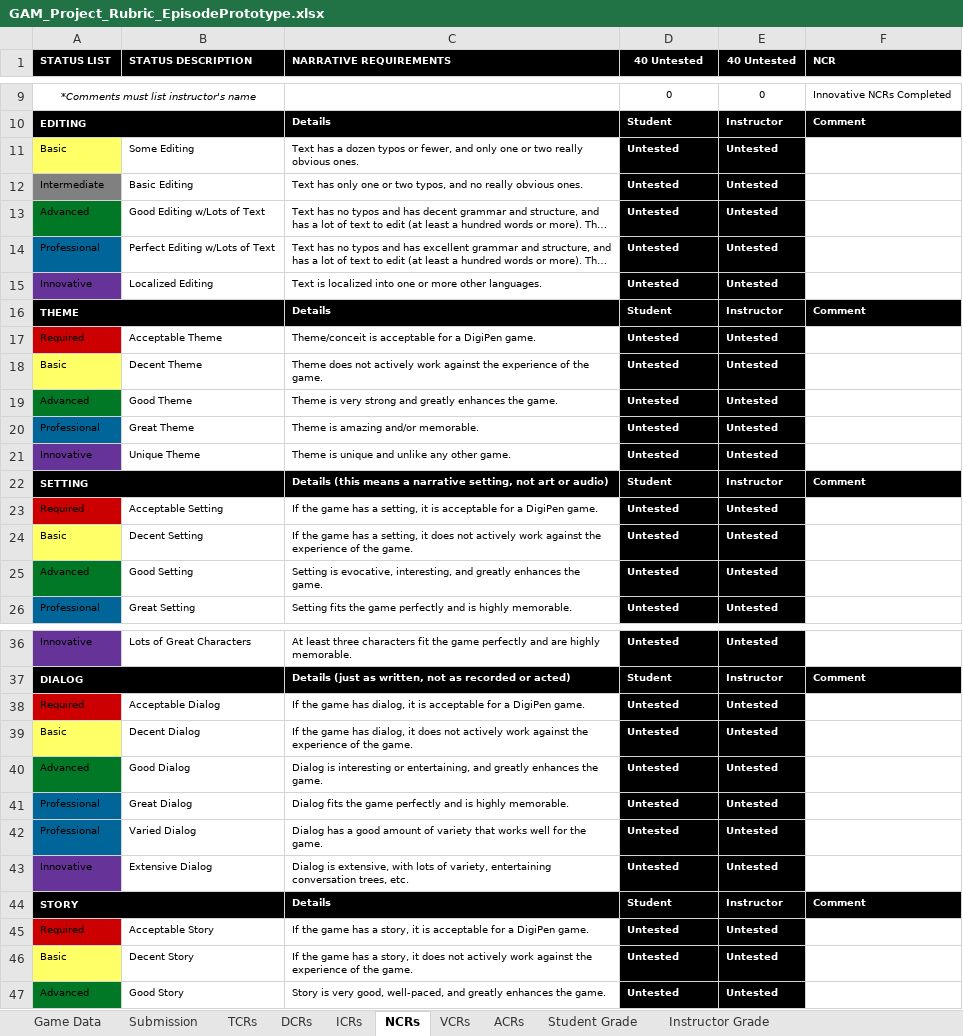
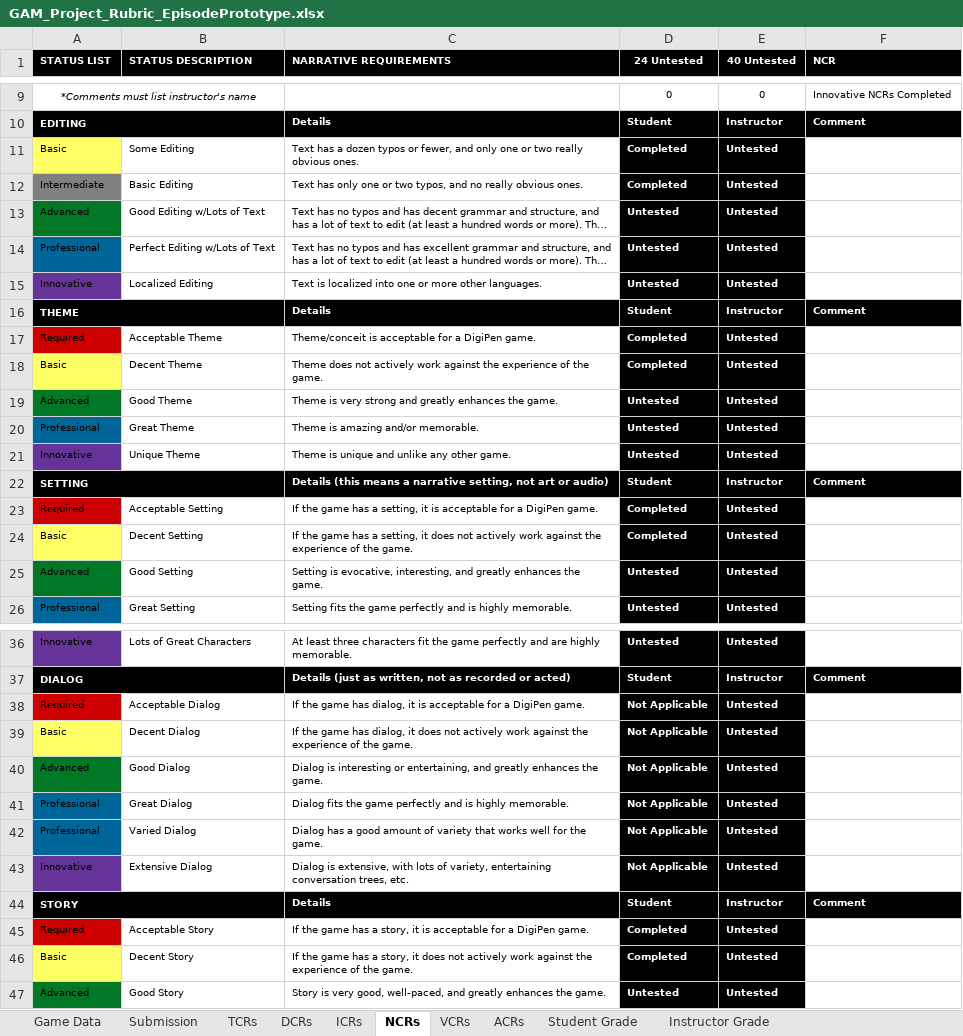
Before and after one commit to Troy8878/RougeBot, an Excel workbook: Rubric/GAM_Project_Rubric_EpisodePrototype.xlsx, sheet NCRs, drawn as a sheet; only a part is shown, gaps mark what is left out; long unchanged cells end in …; values as stored, in another font and other column widths than the file's, no borders; conditional formats not drawn; the diff covers the shown part only; the diff names each change by its address in the sheet, - before the commit and + after, or states it on an @@ line.

```diff
--- a/Rubric/GAM_Project_Rubric_EpisodePrototype.xlsx (sheet NCRs)
+++ b/Rubric/GAM_Project_Rubric_EpisodePrototype.xlsx (sheet NCRs)
-D1: 40 Untested
+D1: 24 Untested
-D11:D12 (24 Untested): Untested
+D11:D12 (24 Untested): Completed
-D17:D18 (24 Untested): Untested
+D17:D18 (24 Untested): Completed
-D23:D24 (24 Untested): Untested
+D23:D24 (24 Untested): Completed
-D38:D43 (24 Untested): Untested
+D38:D43 (24 Untested): Not Applicable
-D45:D46 (24 Untested): Untested
+D45:D46 (24 Untested): Completed
```
Also changed, not shown: 3 edited cells elsewhere in this sheet, sheet Student Grade, sheet DCRs, sheet ACRs, sheet ICRs, sheet VCRs, sheet Instructor Grade, 12 other files.
